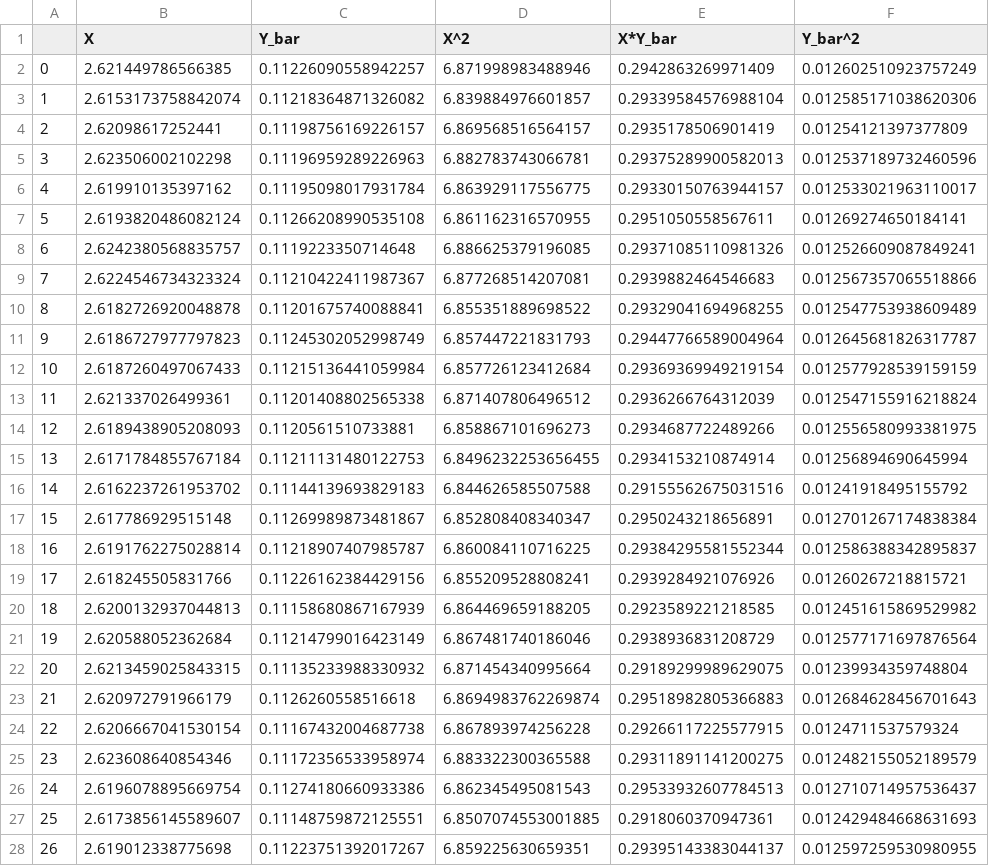
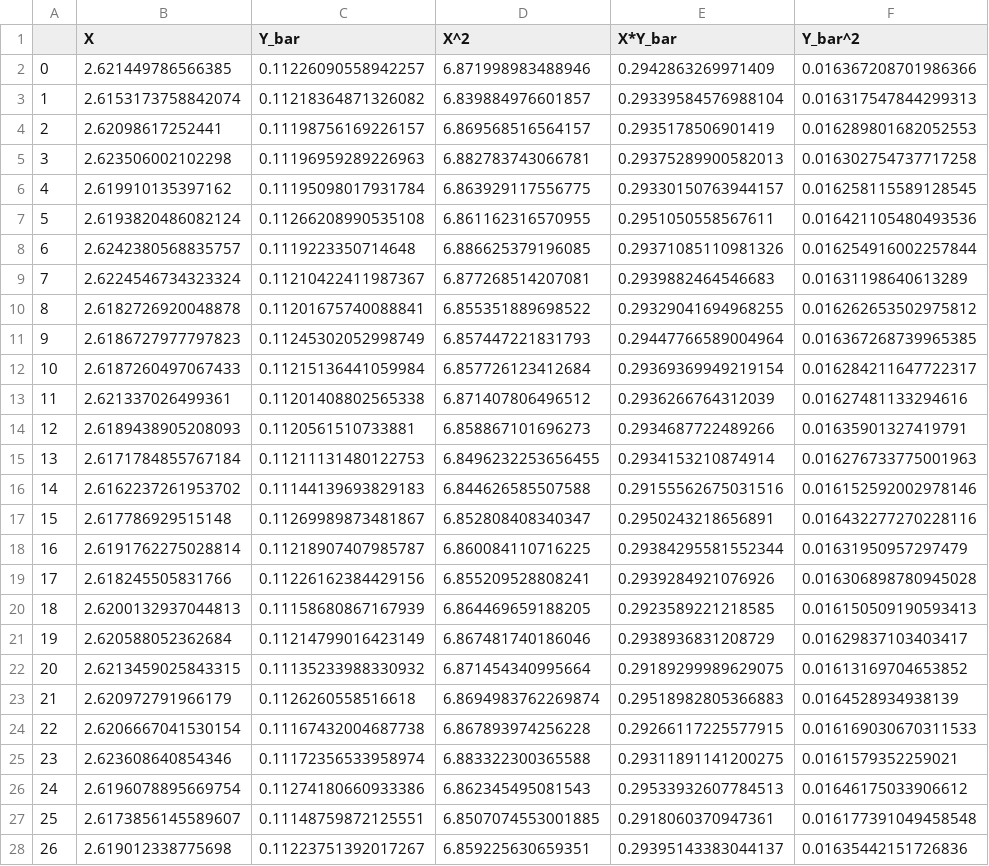
Before and after one commit to weiting1029/lorenz_normflow, a CSV file: data/synth.csv, drawn as a sheet; only a part is shown; the diff covers the shown part only.

```diff
--- a/data/synth.csv
+++ b/data/synth.csv
@@ -1,28 +1,28 @@
 ,X,Y_bar,X^2,X*Y_bar,Y_bar^2
-0,2.621449786566385,0.11226090558942257,6.871998983488946,0.2942863269971409,0.012602510923757249
-1,2.6153173758842074,0.11218364871326082,6.839884976601857,0.29339584576988104,0.012585171038620306
-2,2.62098617252441,0.11198756169226157,6.869568516564157,0.2935178506901419,0.01254121397377809
-3,2.623506002102298,0.11196959289226963,6.882783743066781,0.29375289900582013,0.012537189732460596
-4,2.619910135397162,0.11195098017931784,6.863929117556775,0.29330150763944157,0.012533021963110017
-5,2.6193820486082124,0.11266208990535108,6.861162316570955,0.2951050558567611,0.01269274650184141
-6,2.6242380568835757,0.1119223350714648,6.886625379196085,0.29371085110981326,0.012526609087849241
-7,2.6224546734323324,0.11210422411987367,6.877268514207081,0.2939882464546683,0.012567357065518866
-8,2.6182726920048878,0.11201675740088841,6.855351889698522,0.29329041694968255,0.012547753938609489
-9,2.6186727977797823,0.11245302052998749,6.857447221831793,0.29447766589004964,0.012645681826317787
-10,2.6187260497067433,0.11215136441059984,6.857726123412684,0.29369369949219154,0.012577928539159159
-11,2.621337026499361,0.11201408802565338,6.871407806496512,0.2936266764312039,0.012547155916218824
-12,2.6189438905208093,0.1120561510733881,6.858867101696273,0.2934687722489266,0.012556580993381975
-13,2.6171784855767184,0.11211131480122753,6.8496232253656455,0.2934153210874914,0.01256894690645994
-14,2.6162237261953702,0.11144139693829183,6.844626585507588,0.29155562675031516,0.01241918495155792
-15,2.617786929515148,0.11269989873481867,6.852808408340347,0.2950243218656891,0.012701267174838384
-16,2.6191762275028814,0.11218907407985787,6.860084110716225,0.29384295581552344,0.012586388342895837
-17,2.618245505831766,0.11226162384429156,6.855209528808241,0.2939284921076926,0.01260267218815721
-18,2.6200132937044813,0.11158680867167939,6.864469659188205,0.2923589221218585,0.012451615869529982
-19,2.620588052362684,0.11214799016423149,6.867481740186046,0.2938936831208729,0.012577171697876564
-20,2.6213459025843315,0.11135233988330932,6.871454340995664,0.29189299989629075,0.01239934359748804
-21,2.620972791966179,0.1126260558516618,6.8694983762269874,0.29518982805366883,0.012684628456701643
-22,2.6206667041530154,0.11167432004687738,6.867893974256228,0.29266117225577915,0.0124711537579324
-23,2.623608640854346,0.11172356533958974,6.883322300365588,0.29311891141200275,0.012482155052189579
-24,2.6196078895669754,0.11274180660933386,6.862345495081543,0.29533932607784513,0.012710714957536437
-25,2.6173856145589607,0.11148759872125551,6.8507074553001885,0.2918060370947361,0.012429484668631693
-26,2.619012338775698,0.11223751392017267,6.859225630659351,0.29395143383044137,0.012597259530980955
+0,2.621449786566385,0.11226090558942257,6.871998983488946,0.2942863269971409,0.016367208701986366
+1,2.6153173758842074,0.11218364871326082,6.839884976601857,0.29339584576988104,0.016317547844299313
+2,2.62098617252441,0.11198756169226157,6.869568516564157,0.2935178506901419,0.016289801682052553
+3,2.623506002102298,0.11196959289226963,6.882783743066781,0.29375289900582013,0.016302754737717258
+4,2.619910135397162,0.11195098017931784,6.863929117556775,0.29330150763944157,0.016258115589128545
+5,2.6193820486082124,0.11266208990535108,6.861162316570955,0.2951050558567611,0.016421105480493536
+6,2.6242380568835757,0.1119223350714648,6.886625379196085,0.29371085110981326,0.016254916002257844
+7,2.6224546734323324,0.11210422411987367,6.877268514207081,0.2939882464546683,0.01631198640613289
+8,2.6182726920048878,0.11201675740088841,6.855351889698522,0.29329041694968255,0.016262653502975812
+9,2.6186727977797823,0.11245302052998749,6.857447221831793,0.29447766589004964,0.016367268739965385
+10,2.6187260497067433,0.11215136441059984,6.857726123412684,0.29369369949219154,0.016284211647722317
+11,2.621337026499361,0.11201408802565338,6.871407806496512,0.2936266764312039,0.01627481133294616
+12,2.6189438905208093,0.1120561510733881,6.858867101696273,0.2934687722489266,0.01635901327419791
+13,2.6171784855767184,0.11211131480122753,6.8496232253656455,0.2934153210874914,0.016276733775001963
+14,2.6162237261953702,0.11144139693829183,6.844626585507588,0.29155562675031516,0.016152592002978146
+15,2.617786929515148,0.11269989873481867,6.852808408340347,0.2950243218656891,0.016432277270228116
+16,2.6191762275028814,0.11218907407985787,6.860084110716225,0.29384295581552344,0.01631950957297479
+17,2.618245505831766,0.11226162384429156,6.855209528808241,0.2939284921076926,0.016306898780945028
+18,2.6200132937044813,0.11158680867167939,6.864469659188205,0.2923589221218585,0.016150509190593413
+19,2.620588052362684,0.11214799016423149,6.867481740186046,0.2938936831208729,0.01629837103403417
+20,2.6213459025843315,0.11135233988330932,6.871454340995664,0.29189299989629075,0.01613169704653852
+21,2.620972791966179,0.1126260558516618,6.8694983762269874,0.29518982805366883,0.0164528934938139
+22,2.6206667041530154,0.11167432004687738,6.867893974256228,0.29266117225577915,0.016169030670311533
+23,2.623608640854346,0.11172356533958974,6.883322300365588,0.29311891141200275,0.0161579352259021
+24,2.6196078895669754,0.11274180660933386,6.862345495081543,0.29533932607784513,0.01646175033906612
+25,2.6173856145589607,0.11148759872125551,6.8507074553001885,0.2918060370947361,0.016177391049458548
+26,2.619012338775698,0.11223751392017267,6.859225630659351,0.29395143383044137,0.01635442151726836
```
Also changed, not shown: 3 edited cells elsewhere in this file, data/noisy_synth.csv, 2 other files.
